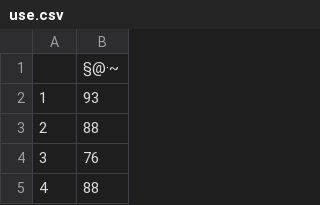
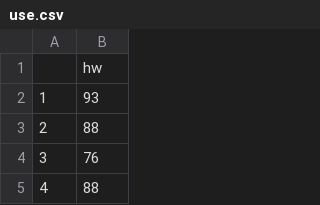
Before and after one commit to jupyteer/My-Python-Work, a CSV file: my work/use.csv (was use.csv), drawn as a sheet; only a part is shown; the diff names each change by its address in the sheet, - before the commit and + after, or states it on an @@ line.

```diff
--- a/use.csv
+++ b/my work/use.csv
-B1: §@·~
+B1: hw
```
Also changed, not shown: 4 other files.
